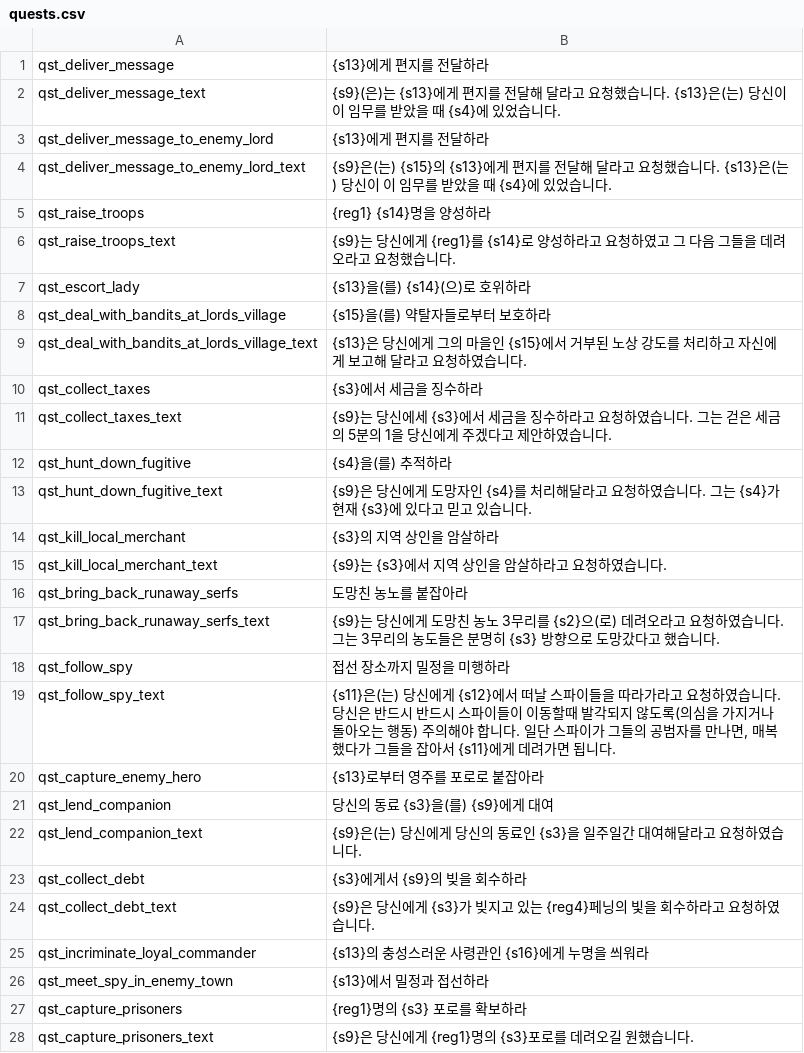
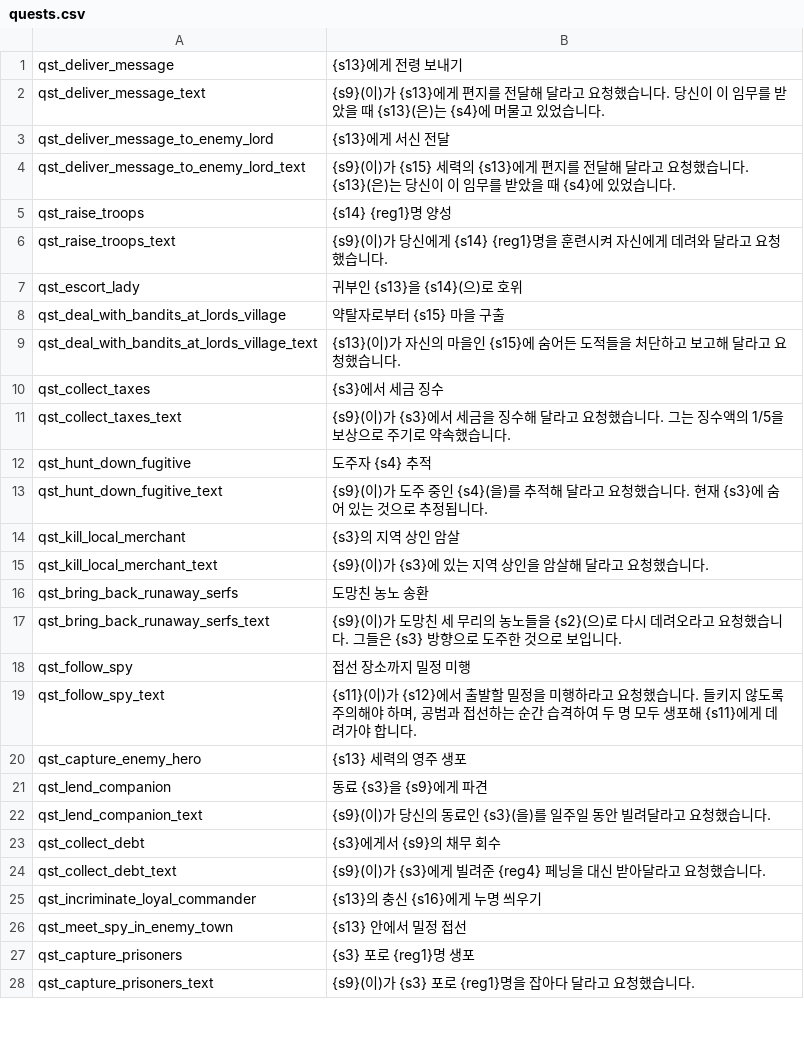
Before and after one commit to 21garam/MB_VikingConquest_R_Korean, a CSV file: languages/en/quests.csv, drawn as a sheet; only a part is shown; the diff covers the shown part only.

```diff
--- a/languages/en/quests.csv
+++ b/languages/en/quests.csv
@@ -1,28 +1,28 @@
-qst_deliver_message|{s13}에게 편지를 전달하라
-qst_deliver_message_text|{s9}(은)는 {s13}에게  편지를 전달해 달라고 요청했습니다. {s13}은(는) 당신이 이 임무를 받았을 때 {s4}에 있었습니다.
-qst_deliver_message_to_enemy_lord|{s13}에게 편지를 전달하라
-qst_deliver_message_to_enemy_lord_text|{s9}은(는) {s15}의 {s13}에게 편지를 전달해 달라고 요청했습니다. {s13}은(는) 당신이 이 임무를 받았을 때 {s4}에 있었습니다.
-qst_raise_troops|{reg1} {s14}명을 양성하라
-qst_raise_troops_text|{s9}는 당신에게 {reg1}를 {s14}로 양성하라고 요청하였고 그 다음 그들을 데려오라고 요청했습니다.
-qst_escort_lady|{s13}을(를) {s14}(으)로 호위하라
-qst_deal_with_bandits_at_lords_village|{s15}을(를) 약탈자들로부터 보호하라
-qst_deal_with_bandits_at_lords_village_text|{s13}은 당신에게 그의 마을인 {s15}에서 거부된 노상 강도를 처리하고 자신에게 보고해 달라고 요청하였습니다.
-qst_collect_taxes|{s3}에서 세금을 징수하라
-qst_collect_taxes_text|{s9}는 당신에세 {s3}에서 세금을 징수하라고 요청하였습니다. 그는 걷은 세금의 5분의 1을 당신에게 주겠다고 제안하였습니다.
-qst_hunt_down_fugitive|{s4}을(를) 추적하라
-qst_hunt_down_fugitive_text|{s9}은 당신에게 도망자인 {s4}를 처리해달라고 요청하였습니다. 그는 {s4}가 현재 {s3}에 있다고 믿고 있습니다.
-qst_kill_local_merchant|{s3}의 지역 상인을 암살하라
-qst_kill_local_merchant_text|{s9}는 {s3}에서 지역 상인을 암살하라고 요청하였습니다.
-qst_bring_back_runaway_serfs|도망친 농노를 붙잡아라
-qst_bring_back_runaway_serfs_text|{s9}는 당신에게 도망친 농노 3무리를 {s2}으(로) 데려오라고 요청하였습니다. 그는 3무리의 농도들은 분명히 {s3} 방향으로 도망갔다고 했습니다.
-qst_follow_spy|접선 장소까지 밀정을 미행하라
-qst_follow_spy_text|{s11}은(는) 당신에게 {s12}에서 떠날 스파이들을 따라가라고 요청하였습니다. 당신은 반드시 반드시 스파이들이 이동할때 발각되지 않도록(의심을 가지거나 돌아오는 행동) 주의해야 합니다. 일단 스파이가 그들의 공범자를 만나면, 매복했다가 그들을 잡아서 {s11}에게 데려가면 됩니다.
-qst_capture_enemy_hero|{s13}로부터 영주를 포로로 붙잡아라
-qst_lend_companion|당신의 동료 {s3}을(를) {s9}에게 대여
-qst_lend_companion_text|{s9}은(는) 당신에게 당신의 동료인 {s3}을 일주일간 대여해달라고 요청하였습니다.
-qst_collect_debt|{s3}에게서 {s9}의 빚을 회수하라
-qst_collect_debt_text|{s9}은 당신에게 {s3}가 빚지고 있는 {reg4}페닝의 빛을 회수하라고 요청하였습니다.
-qst_incriminate_loyal_commander|{s13}의 충성스러운 사령관인 {s16}에게 누명을 씌워라
-qst_meet_spy_in_enemy_town|{s13}에서 밀정과 접선하라
-qst_capture_prisoners|{reg1}명의 {s3} 포로를 확보하라
-qst_capture_prisoners_text|{s9}은 당신에게 {reg1}명의 {s3}포로를 데려오길 원했습니다.
+qst_deliver_message|{s13}에게 전령 보내기
+qst_deliver_message_text|{s9}(이)가 {s13}에게 편지를 전달해 달라고 요청했습니다. 당신이 이 임무를 받았을 때 {s13}(은)는 {s4}에 머물고 있었습니다.
+qst_deliver_message_to_enemy_lord|{s13}에게 서신 전달
+qst_deliver_message_to_enemy_lord_text|{s9}(이)가 {s15} 세력의 {s13}에게 편지를 전달해 달라고 요청했습니다. {s13}(은)는 당신이 이 임무를 받았을 때 {s4}에 있었습니다.
+qst_raise_troops|{s14} {reg1}명 양성
+qst_raise_troops_text|{s9}(이)가 당신에게 {s14} {reg1}명을 훈련시켜 자신에게 데려와 달라고 요청했습니다.
+qst_escort_lady|귀부인 {s13}을 {s14}(으)로 호위
+qst_deal_with_bandits_at_lords_village|약탈자로부터 {s15} 마을 구출
+qst_deal_with_bandits_at_lords_village_text|{s13}(이)가 자신의 마을인 {s15}에 숨어든 도적들을 처단하고 보고해 달라고 요청했습니다.
+qst_collect_taxes|{s3}에서 세금 징수
+qst_collect_taxes_text|{s9}(이)가 {s3}에서 세금을 징수해 달라고 요청했습니다. 그는 징수액의 1/5을 보상으로 주기로 약속했습니다.
+qst_hunt_down_fugitive|도주자 {s4} 추적
+qst_hunt_down_fugitive_text|{s9}(이)가 도주 중인 {s4}(을)를 추적해 달라고 요청했습니다. 현재 {s3}에 숨어 있는 것으로 추정됩니다.
+qst_kill_local_merchant|{s3}의 지역 상인 암살
+qst_kill_local_merchant_text|{s9}(이)가 {s3}에 있는 지역 상인을 암살해 달라고 요청했습니다.
+qst_bring_back_runaway_serfs|도망친 농노 송환
+qst_bring_back_runaway_serfs_text|{s9}(이)가 도망친 세 무리의 농노들을 {s2}(으)로 다시 데려오라고 요청했습니다. 그들은 {s3} 방향으로 도주한 것으로 보입니다.
+qst_follow_spy|접선 장소까지 밀정 미행
+qst_follow_spy_text|{s11}(이)가 {s12}에서 출발할 밀정을 미행하라고 요청했습니다. 들키지 않도록 주의해야 하며, 공범과 접선하는 순간 습격하여 두 명 모두 생포해 {s11}에게 데려가야 합니다.
+qst_capture_enemy_hero|{s13} 세력의 영주 생포
+qst_lend_companion|동료 {s3}을 {s9}에게 파견
+qst_lend_companion_text|{s9}(이)가 당신의 동료인 {s3}(을)를 일주일 동안 빌려달라고 요청했습니다.
+qst_collect_debt|{s3}에게서 {s9}의 채무 회수
+qst_collect_debt_text|{s9}(이)가 {s3}에게 빌려준 {reg4} 페닝을 대신 받아달라고 요청했습니다.
+qst_incriminate_loyal_commander|{s13}의 충신 {s16}에게 누명 씌우기
+qst_meet_spy_in_enemy_town|{s13} 안에서 밀정 접선
+qst_capture_prisoners|{s3} 포로 {reg1}명 생포
+qst_capture_prisoners_text|{s9}(이)가 {s3} 포로 {reg1}명을 잡아다 달라고 요청했습니다.
```
Also changed, not shown: 127 edited cells elsewhere in this file, languages/en/info_pages.csv, languages/en/parties.csv, 9 other files.
